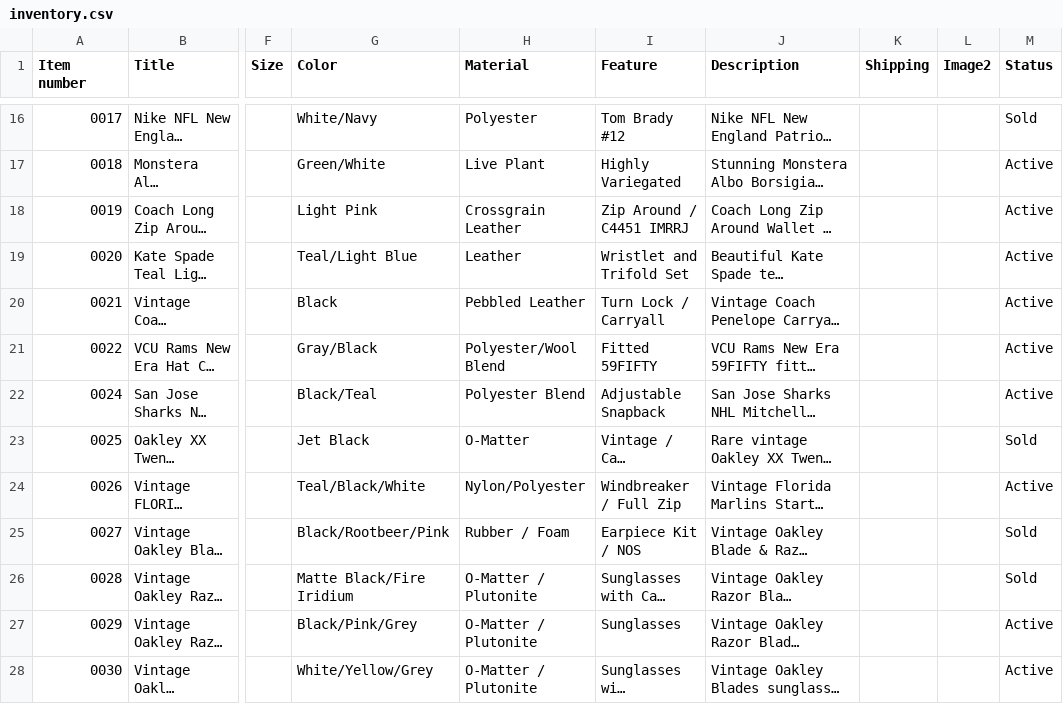
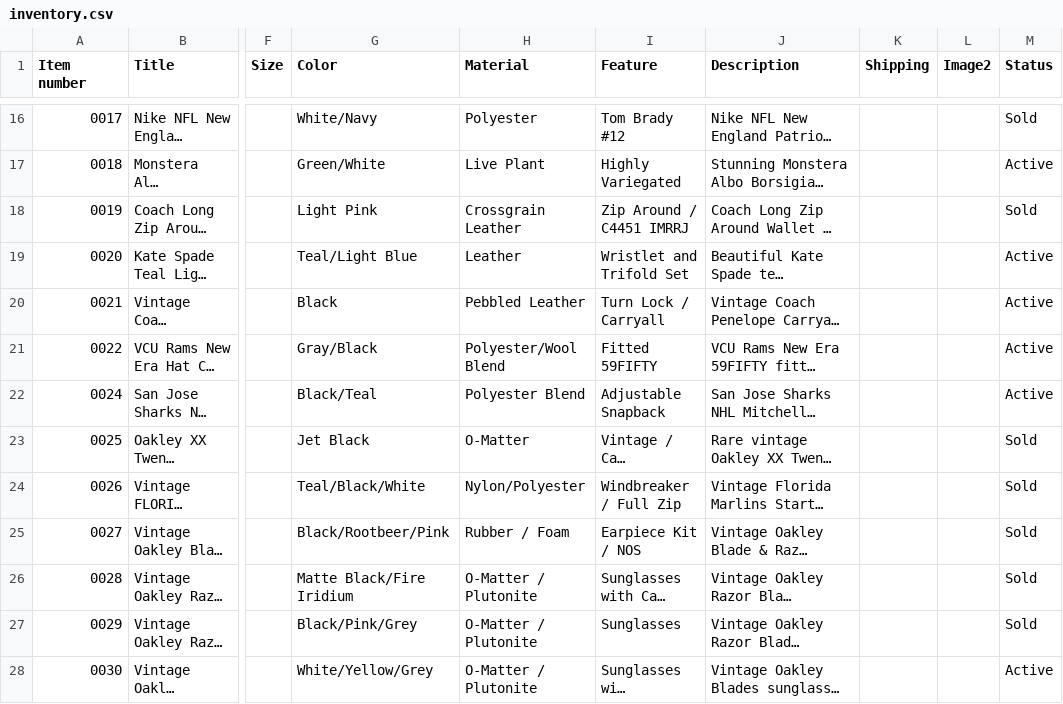
Before and after one commit to jld-bit/poppyseedla-hub, a CSV file: inventory.csv, drawn as a sheet; only a part is shown, gaps mark what is left out; long unchanged cells end in …; the diff names each change by its address in the sheet, - before the commit and + after, or states it on an @@ line.

Commit message:
Update inventory with new items and status changes

```diff
--- a/inventory.csv
+++ b/inventory.csv
-M18 (Status): Active
+M18 (Status): Sold
-M24 (Status): Active
+M24 (Status): Sold
-M27 (Status): Active
+M27 (Status): Sold
```
